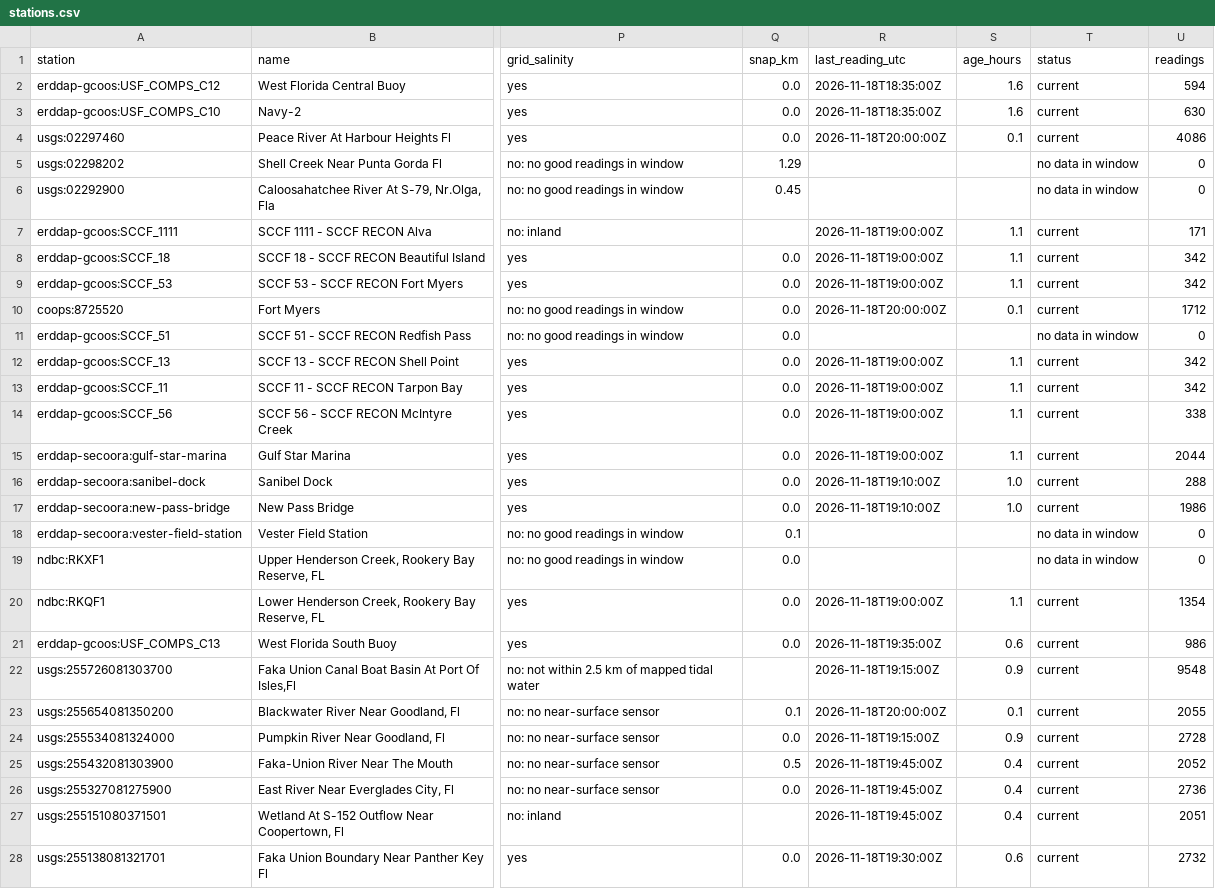
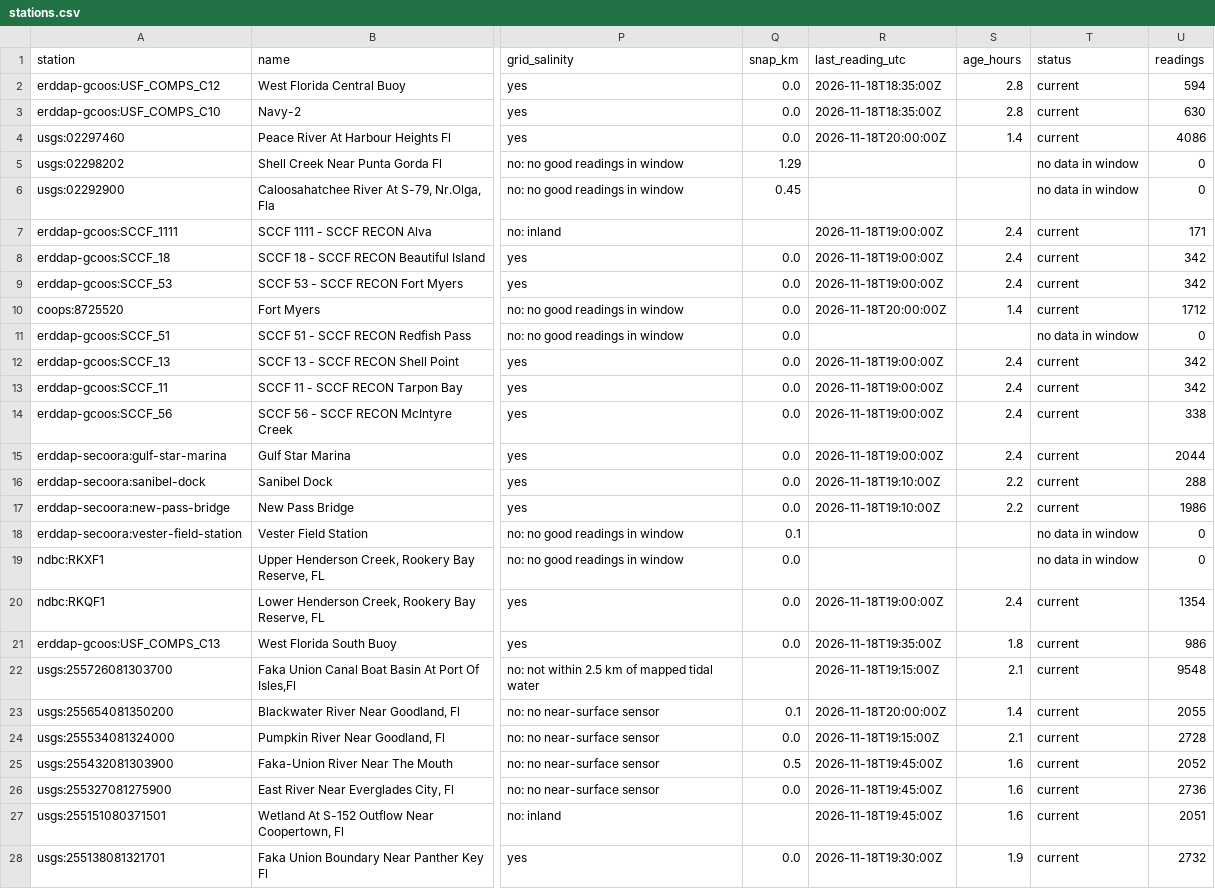
Before and after one commit to captainsforcleanwater/swfl-water-map, a CSV file: data/clean/stations.csv, drawn as a sheet; only a part is shown, gaps mark what is left out; the diff covers the shown part only; the diff names each change by its address in the sheet, - before the commit and + after, or states it on an @@ line.

```diff
--- a/data/clean/stations.csv
+++ b/data/clean/stations.csv
-S2:S3 (age_hours): 1.6
+S2:S3 (age_hours): 2.8
-S4 (age_hours): 0.1
+S4 (age_hours): 1.4
-S7:S9 (age_hours): 1.1
+S7:S9 (age_hours): 2.4
-S10 (age_hours): 0.1
+S10 (age_hours): 1.4
-S12:S15 (age_hours): 1.1
+S12:S15 (age_hours): 2.4
-S16:S17 (age_hours): 1.0
+S16:S17 (age_hours): 2.2
-S20 (age_hours): 1.1
+S20 (age_hours): 2.4
-S21 (age_hours): 0.6
+S21 (age_hours): 1.8
-S22 (age_hours): 0.9
+S22 (age_hours): 2.1
-S23 (age_hours): 0.1
+S23 (age_hours): 1.4
-S24 (age_hours): 0.9
+S24 (age_hours): 2.1
-S25:S27 (age_hours): 0.4
+S25:S27 (age_hours): 1.6
-S28 (age_hours): 0.6
+S28 (age_hours): 1.9
```
Also changed, not shown: 52 edited cells elsewhere in this file, 2 other files.
